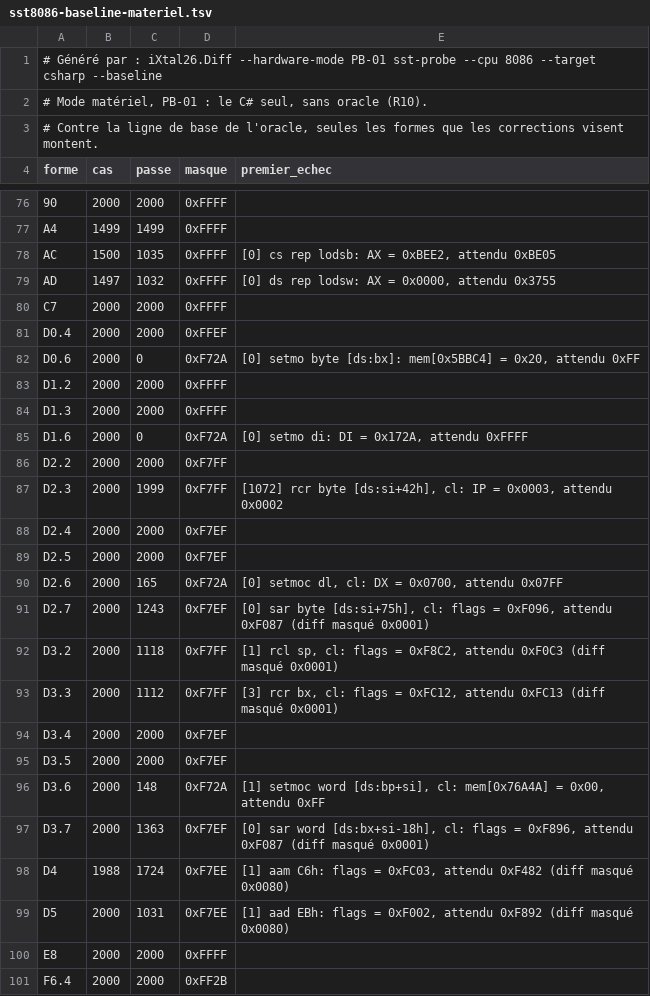
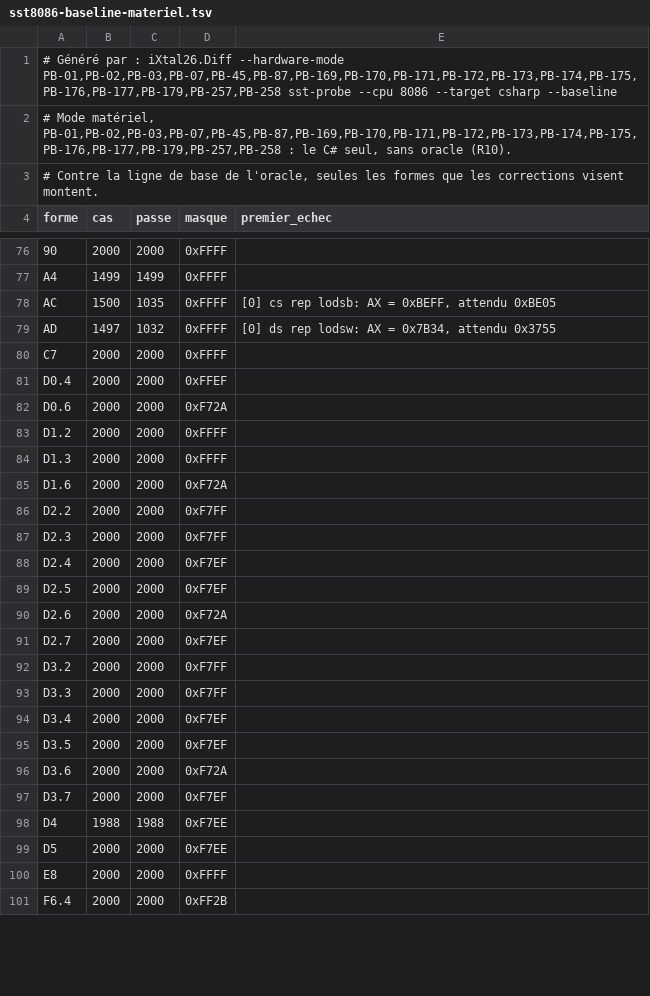
Before and after one commit to jpeloille/iXtal928, a TSV file: sst8086-baseline-materiel.tsv, drawn as a sheet; only a part is shown, gaps mark what is left out; the diff covers the shown part only.

```diff
--- a/sst8086-baseline-materiel.tsv
+++ b/sst8086-baseline-materiel.tsv
@@ -1,3 +1,3 @@
-# Généré par : iXtal26.Diff --hardware-mode PB-01 sst-probe --cpu 8086 --target csharp --baseline
-# Mode matériel, PB-01 : le C# seul, sans oracle (R10).
+# Généré par : iXtal26.Diff --hardware-mode PB-01,PB-02,PB-03,PB-07,PB-45,PB-87,PB-169,PB-170,PB-171,PB-172,PB-173,PB-174,PB-175,PB-176,PB-177,PB-179,PB-257,PB-258 sst-probe --cpu 8086 --target csharp --baseline
+# Mode matériel, PB-01,PB-02,PB-03,PB-07,PB-45,PB-87,PB-169,PB-170,PB-171,PB-172,PB-173,PB-174,PB-175,PB-176,PB-177,PB-179,PB-257,PB-258 : le C# seul, sans oracle (R10).
 # Contre la ligne de base de l'oracle, seules les formes que les corrections visent montent.
@@ -77,24 +77,24 @@ forme	cas	passe	masque	premier_echec
 A4	1499	1499	0xFFFF	
-AC	1500	1035	0xFFFF	[0] cs rep lodsb: AX = 0xBEE2, attendu 0xBE05
-AD	1497	1032	0xFFFF	[0] ds rep lodsw: AX = 0x0000, attendu 0x3755
+AC	1500	1035	0xFFFF	[0] cs rep lodsb: AX = 0xBEFF, attendu 0xBE05
+AD	1497	1032	0xFFFF	[0] ds rep lodsw: AX = 0x7B34, attendu 0x3755
 C7	2000	2000	0xFFFF	
 D0.4	2000	2000	0xFFEF	
-D0.6	2000	0	0xF72A	[0] setmo byte [ds:bx]: mem[0x5BBC4] = 0x20, attendu 0xFF
+D0.6	2000	2000	0xF72A	
 D1.2	2000	2000	0xFFFF	
 D1.3	2000	2000	0xFFFF	
-D1.6	2000	0	0xF72A	[0] setmo di: DI = 0x172A, attendu 0xFFFF
+D1.6	2000	2000	0xF72A	
 D2.2	2000	2000	0xF7FF	
-D2.3	2000	1999	0xF7FF	[1072] rcr byte [ds:si+42h], cl: IP = 0x0003, attendu 0x0002
+D2.3	2000	2000	0xF7FF	
 D2.4	2000	2000	0xF7EF	
 D2.5	2000	2000	0xF7EF	
-D2.6	2000	165	0xF72A	[0] setmoc dl, cl: DX = 0x0700, attendu 0x07FF
-D2.7	2000	1243	0xF7EF	[0] sar byte [ds:si+75h], cl: flags = 0xF096, attendu 0xF087 (diff masqué 0x0001)
-D3.2	2000	1118	0xF7FF	[1] rcl sp, cl: flags = 0xF8C2, attendu 0xF0C3 (diff masqué 0x0001)
-D3.3	2000	1112	0xF7FF	[3] rcr bx, cl: flags = 0xFC12, attendu 0xFC13 (diff masqué 0x0001)
+D2.6	2000	2000	0xF72A	
+D2.7	2000	2000	0xF7EF	
+D3.2	2000	2000	0xF7FF	
+D3.3	2000	2000	0xF7FF	
 D3.4	2000	2000	0xF7EF	
 D3.5	2000	2000	0xF7EF	
-D3.6	2000	148	0xF72A	[1] setmoc word [ds:bp+si], cl: mem[0x76A4A] = 0x00, attendu 0xFF
-D3.7	2000	1363	0xF7EF	[0] sar word [ds:bx+si-18h], cl: flags = 0xF896, attendu 0xF087 (diff masqué 0x0001)
-D4	1988	1724	0xF7EE	[1] aam C6h: flags = 0xFC03, attendu 0xF482 (diff masqué 0x0080)
-D5	2000	1031	0xF7EE	[1] aad EBh: flags = 0xF002, attendu 0xF892 (diff masqué 0x0080)
+D3.6	2000	2000	0xF72A	
+D3.7	2000	2000	0xF7EF	
+D4	1988	1988	0xF7EE	
+D5	2000	2000	0xF7EE	
 E8	2000	2000	0xFFFF	
```
Also changed, not shown: 18 edited cells elsewhere in this file, sst-baseline-materiel.tsv, sst-baseline.tsv, 22 other files.
